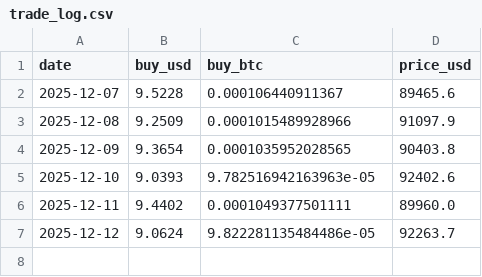
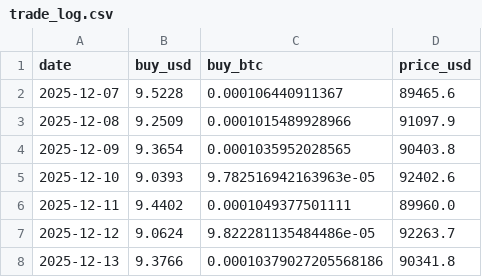
Before and after one commit to SoraArti/DCA-with-ahr999, a CSV file: trade_log.csv, drawn as a sheet; the diff names each change by its address in the sheet, - before the commit and + after, or states it on an @@ line.

```diff
--- a/trade_log.csv
+++ b/trade_log.csv
+row 8: 2025-12-13 | 9.3766 | 0.00010379027205568186 | 90341.8
```
Also changed, not shown: 1 other file.
